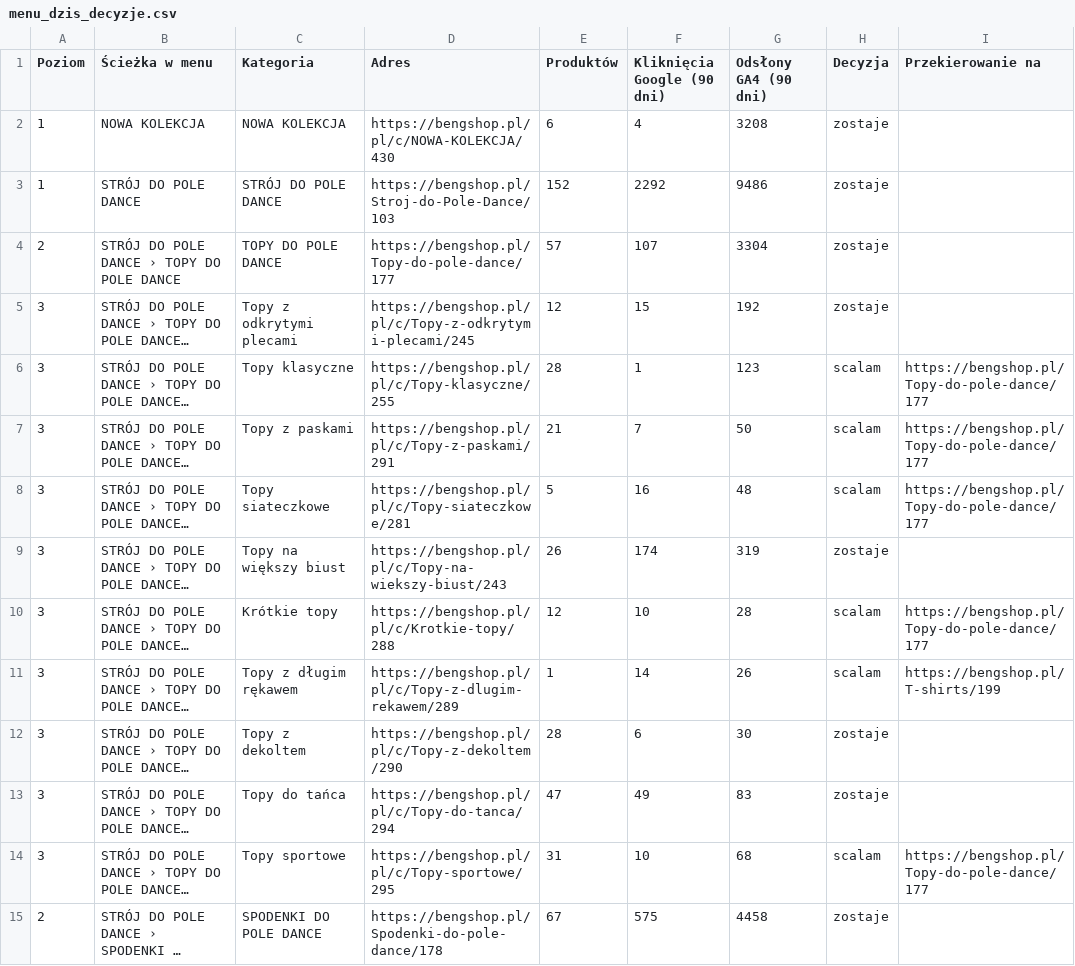
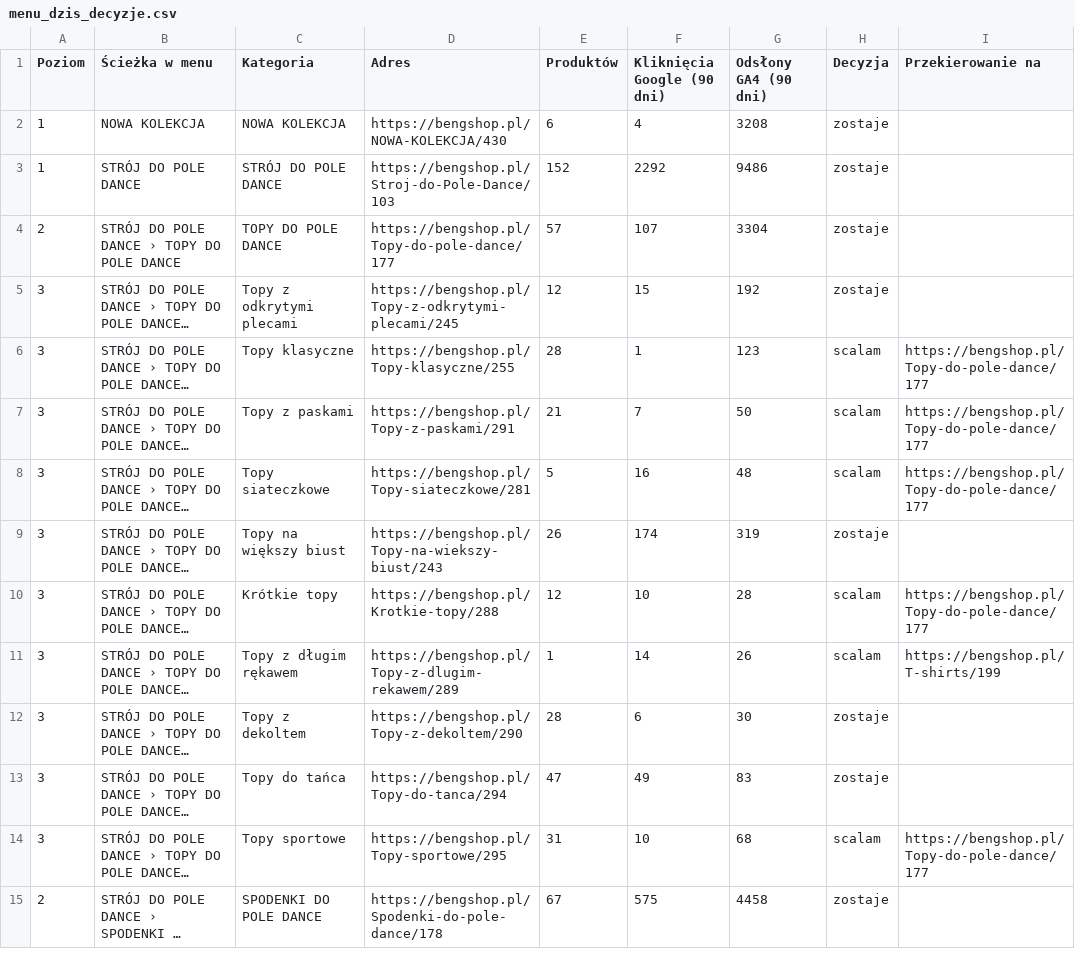
Before and after one commit to Tomekwlqq/eel-reports, a CSV file: bengshop/research/eksport/menu_dzis_decyzje.csv, drawn as a sheet; only a part is shown; long unchanged cells end in …; the diff covers the shown part only; the diff names each change by its address in the sheet, - before the commit and + after, or states it on an @@ line.

Commit message:
bengshop: adresy w eksporcie menu

```diff
--- a/bengshop/research/eksport/menu_dzis_decyzje.csv
+++ b/bengshop/research/eksport/menu_dzis_decyzje.csv
-D2 (Adres): https://bengshop.pl/pl/c/NOWA-KOLEKCJA/430
+D2 (Adres): https://bengshop.pl/NOWA-KOLEKCJA/430
-D5 (Adres): https://bengshop.pl/pl/c/Topy-z-odkrytymi-plecami/245
+D5 (Adres): https://bengshop.pl/Topy-z-odkrytymi-plecami/245
-D6 (Adres): https://bengshop.pl/pl/c/Topy-klasyczne/255
+D6 (Adres): https://bengshop.pl/Topy-klasyczne/255
-D7 (Adres): https://bengshop.pl/pl/c/Topy-z-paskami/291
+D7 (Adres): https://bengshop.pl/Topy-z-paskami/291
-D8 (Adres): https://bengshop.pl/pl/c/Topy-siateczkowe/281
+D8 (Adres): https://bengshop.pl/Topy-siateczkowe/281
-D9 (Adres): https://bengshop.pl/pl/c/Topy-na-wiekszy-biust/243
+D9 (Adres): https://bengshop.pl/Topy-na-wiekszy-biust/243
-D10 (Adres): https://bengshop.pl/pl/c/Krotkie-topy/288
+D10 (Adres): https://bengshop.pl/Krotkie-topy/288
-D11 (Adres): https://bengshop.pl/pl/c/Topy-z-dlugim-rekawem/289
+D11 (Adres): https://bengshop.pl/Topy-z-dlugim-rekawem/289
-D12 (Adres): https://bengshop.pl/pl/c/Topy-z-dekoltem/290
+D12 (Adres): https://bengshop.pl/Topy-z-dekoltem/290
-D13 (Adres): https://bengshop.pl/pl/c/Topy-do-tanca/294
+D13 (Adres): https://bengshop.pl/Topy-do-tanca/294
-D14 (Adres): https://bengshop.pl/pl/c/Topy-sportowe/295
+D14 (Adres): https://bengshop.pl/Topy-sportowe/295
```
Also changed, not shown: 54 edited cells elsewhere in this file, bengshop/research/eksport/menu_po_zmianie.csv, bengshop/research/eksport/przekierowania.csv, 2 other files.
